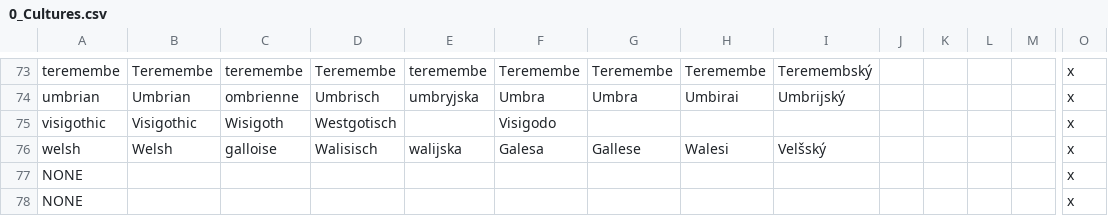
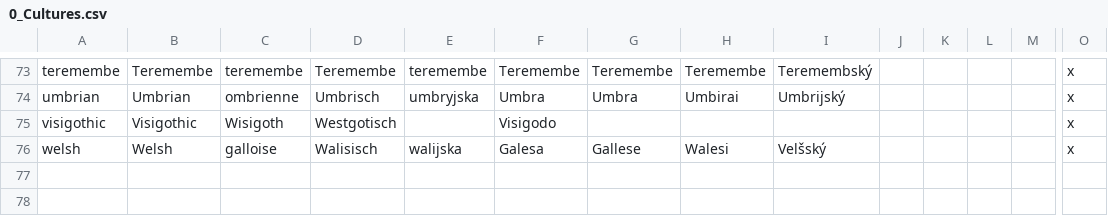
Before and after one commit to ParadoxGameConverters/paradoxGameConverters, a CSV file: EU4toV2/Data_Files/localisation/0_Cultures.csv, drawn as a sheet; only a part is shown, gaps mark what is left out; rows hold the shown columns only; the diff names each change by its address in the sheet, - before the commit and + after, or states it on an @@ line.

```diff
--- a/EU4toV2/Data_Files/localisation/0_Cultures.csv
+++ b/EU4toV2/Data_Files/localisation/0_Cultures.csv
-row 77: NONE |  |  |  |  |  |  |  |  |  |  |  |  | x
-row 78: NONE |  |  |  |  |  |  |  |  |  |  |  |  | x
```
Also changed, not shown: EU4toV2/Data_Files/localisation/0_Names.csv, 7 other files.
